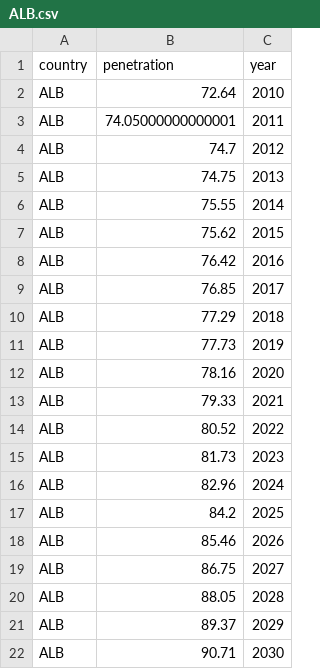
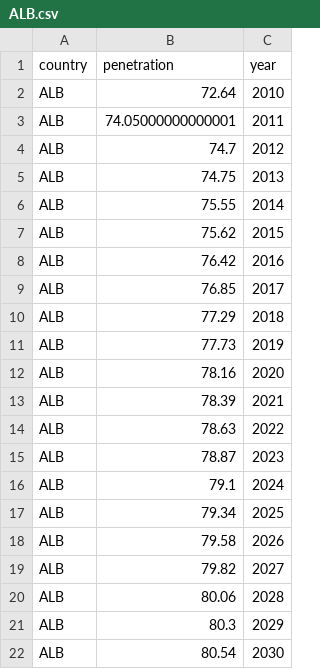
Before and after one commit to edwardoughton/pytal, a CSV file: vis/subscriptions/data_inputs/ALB.csv, drawn as a sheet.

Commit message:
Adapt subscription changes

```diff
--- a/vis/subscriptions/data_inputs/ALB.csv
+++ b/vis/subscriptions/data_inputs/ALB.csv
@@ -12,11 +12,11 @@ ALB,77.73,2019
 ALB,78.16,2020
-ALB,79.33,2021
-ALB,80.52,2022
-ALB,81.73,2023
-ALB,82.96,2024
-ALB,84.2,2025
-ALB,85.46,2026
-ALB,86.75,2027
-ALB,88.05,2028
-ALB,89.37,2029
-ALB,90.71,2030
+ALB,78.39,2021
+ALB,78.63,2022
+ALB,78.87,2023
+ALB,79.1,2024
+ALB,79.34,2025
+ALB,79.58,2026
+ALB,79.82,2027
+ALB,80.06,2028
+ALB,80.3,2029
+ALB,80.54,2030
```
Also changed, not shown: vis/subscriptions/data_inputs/MEX.csv, vis/subscriptions/data_inputs/MWI.csv, 7 other files.
